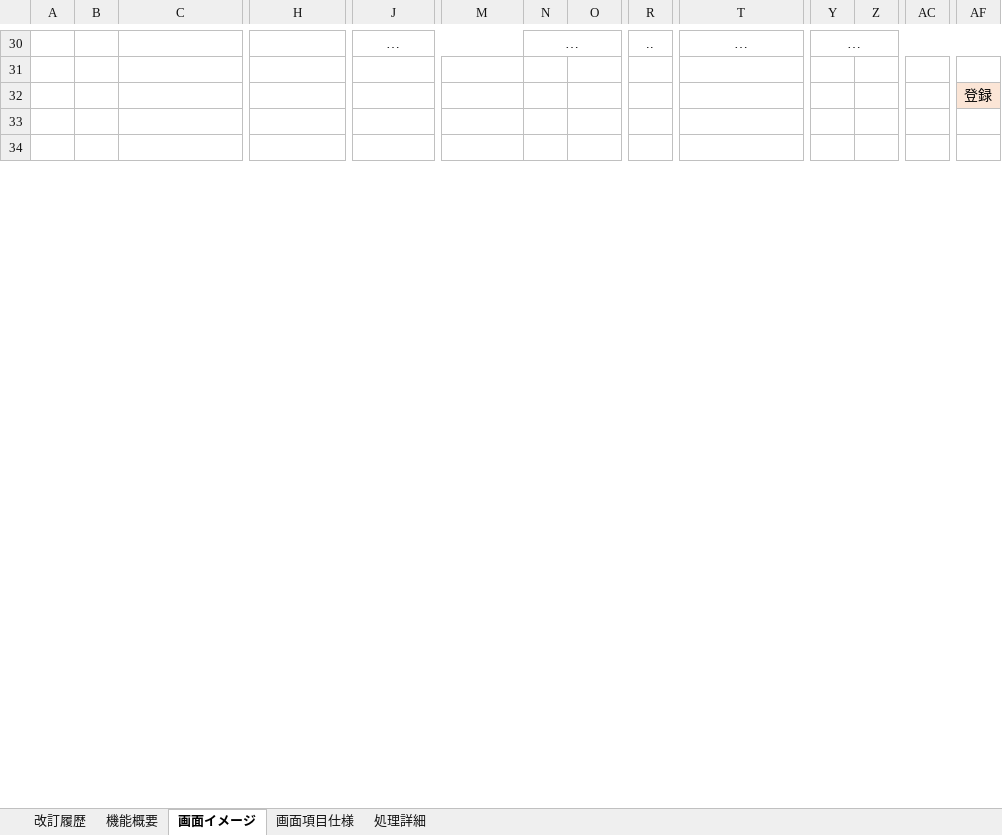
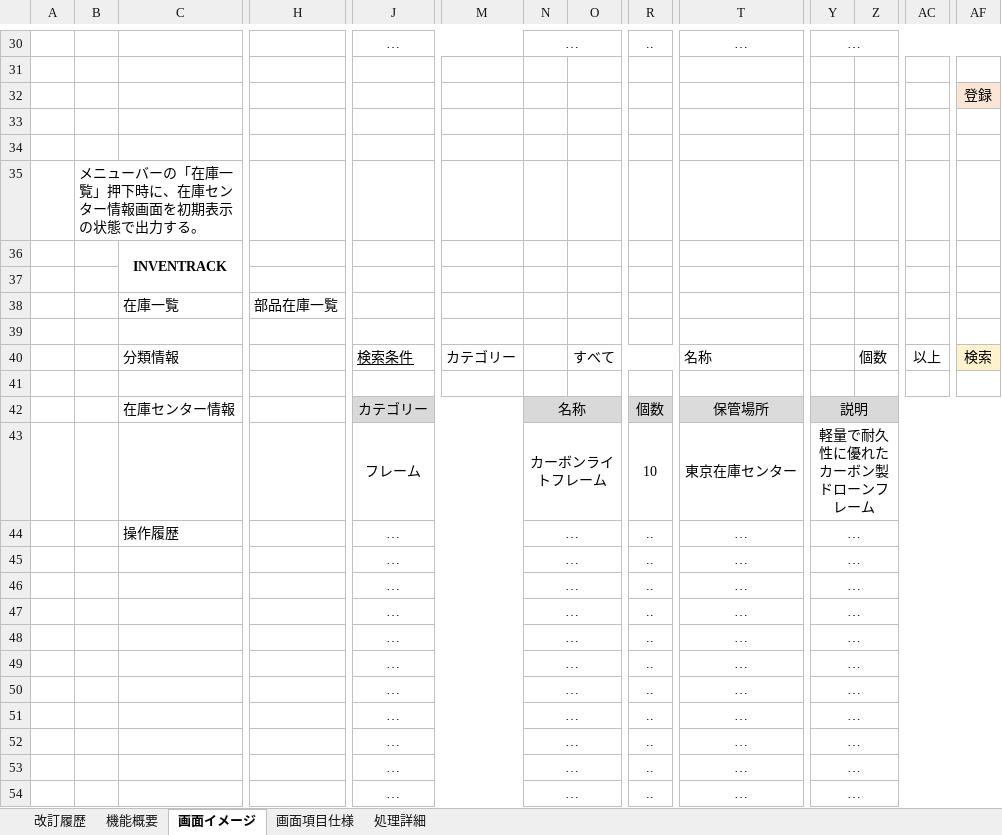
Before and after one commit to digital-ojt/development-webCourse-DroneInventorySystem, an Excel workbook: docs/詳細設計書/設計書_部品在庫一覧画面.xlsx, sheet 画面イメージ, drawn as a sheet; only a part is shown, gaps mark what is left out; values as stored, in another font and other column widths than the file's, no borders; rows hold the shown columns only; the diff covers the shown part only; the diff names each change by its address in the sheet, - before the commit and + after, or states it on an @@ line.

Commit message:
[fix]詳細設計書の更新

```diff
--- a/docs/詳細設計書/設計書_部品在庫一覧画面.xlsx (sheet 画面イメージ)
+++ b/docs/詳細設計書/設計書_部品在庫一覧画面.xlsx (sheet 画面イメージ)
+row 35:  | メニューバーの「在庫一覧」押下時に、在庫センター情報画面を初期表示の状態で出力する。
+row 36:  |  | INVENTRACK
+row 37: (empty)
+row 38:  |  | 在庫一覧 | 部品在庫一覧
+row 39: (empty)
+row 40:  |  | 分類情報 |  | 検索条件 | カテゴリー |  | すべて |  | 名称 |  | 個数 | 以上 | 検索
+row 41: (empty)
+row 42:  |  | 在庫センター情報 |  | カテゴリー |  | 名称 |  | 個数 | 保管場所 | 説明
+row 43:  |  |  |  | フレーム |  | カーボンライトフレーム |  | 10 | 東京在庫センター | 軽量で耐久性に優れたカーボン製ドローンフレーム
+row 44:  |  | 操作履歴 |  | … |  | … |  | .. | … | …
+row 45:  |  |  |  | … |  | … |  | .. | … | …
+row 46:  |  |  |  | … |  | … |  | .. | … | …
+row 47:  |  |  |  | … |  | … |  | .. | … | …
+row 48:  |  |  |  | … |  | … |  | .. | … | …
+row 49:  |  |  |  | … |  | … |  | .. | … | …
+row 50:  |  |  |  | … |  | … |  | .. | … | …
+row 51:  |  |  |  | … |  | … |  | .. | … | …
+row 52:  |  |  |  | … |  | … |  | .. | … | …
+row 53:  |  |  |  | … |  | … |  | .. | … | …
+row 54:  |  |  |  | … |  | … |  | .. | … | …
```
Also changed, not shown: 425 added rows, 3 removed rows, 5 edited cells and merged cells elsewhere in this sheet, sheet 処理詳細, sheet 画面項目仕様, sheet 改訂履歴.
